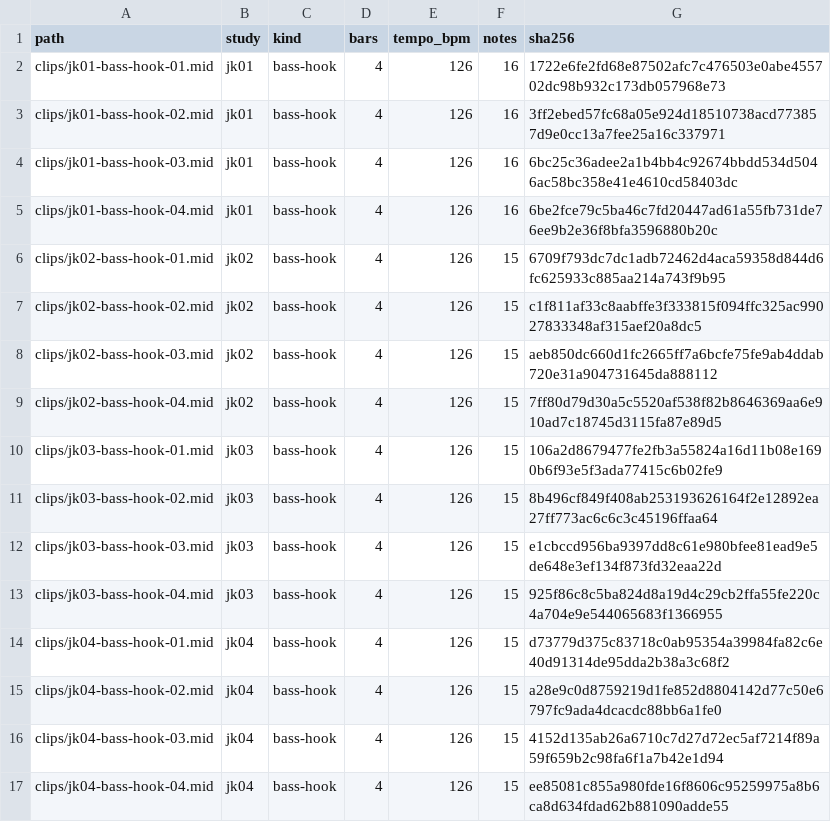
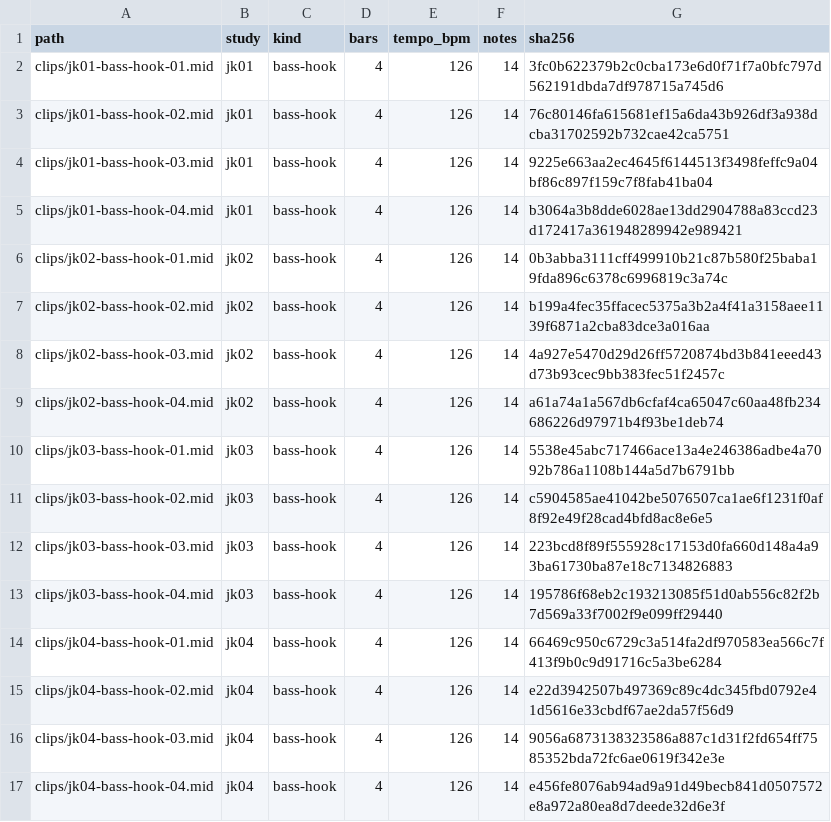
Before and after one commit to mizcausevic-dev/jackin-house-grooves, a CSV file: catalog/clip-index.csv, drawn as a sheet.

Commit message:
Give each focused bass clip a distinct variation

```diff
--- a/catalog/clip-index.csv
+++ b/catalog/clip-index.csv
@@ -1,17 +1,17 @@
 path,study,kind,bars,tempo_bpm,notes,sha256
-clips/jk01-bass-hook-01.mid,jk01,bass-hook,4,126,16,1722e6fe2fd68e87502afc7c476503e0abe455702dc98b932c173db057968e73
-clips/jk01-bass-hook-02.mid,jk01,bass-hook,4,126,16,3ff2ebed57fc68a05e924d18510738acd773857d9e0cc13a7fee25a16c337971
-clips/jk01-bass-hook-03.mid,jk01,bass-hook,4,126,16,6bc25c36adee2a1b4bb4c92674bbdd534d5046ac58bc358e41e4610cd58403dc
-clips/jk01-bass-hook-04.mid,jk01,bass-hook,4,126,16,6be2fce79c5ba46c7fd20447ad61a55fb731de76ee9b2e36f8bfa3596880b20c
-clips/jk02-bass-hook-01.mid,jk02,bass-hook,4,126,15,6709f793dc7dc1adb72462d4aca59358d844d6fc625933c885aa214a743f9b95
-clips/jk02-bass-hook-02.mid,jk02,bass-hook,4,126,15,c1f811af33c8aabffe3f333815f094ffc325ac99027833348af315aef20a8dc5
-clips/jk02-bass-hook-03.mid,jk02,bass-hook,4,126,15,aeb850dc660d1fc2665ff7a6bcfe75fe9ab4ddab720e31a904731645da888112
-clips/jk02-bass-hook-04.mid,jk02,bass-hook,4,126,15,7ff80d79d30a5c5520af538f82b8646369aa6e910ad7c18745d3115fa87e89d5
-clips/jk03-bass-hook-01.mid,jk03,bass-hook,4,126,15,106a2d8679477fe2fb3a55824a16d11b08e1690b6f93e5f3ada77415c6b02fe9
-clips/jk03-bass-hook-02.mid,jk03,bass-hook,4,126,15,8b496cf849f408ab253193626164f2e12892ea27ff773ac6c6c3c45196ffaa64
-clips/jk03-bass-hook-03.mid,jk03,bass-hook,4,126,15,e1cbccd956ba9397dd8c61e980bfee81ead9e5de648e3ef134f873fd32eaa22d
-clips/jk03-bass-hook-04.mid,jk03,bass-hook,4,126,15,925f86c8c5ba824d8a19d4c29cb2ffa55fe220c4a704e9e544065683f1366955
-clips/jk04-bass-hook-01.mid,jk04,bass-hook,4,126,15,d73779d375c83718c0ab95354a39984fa82c6e40d91314de95dda2b38a3c68f2
-clips/jk04-bass-hook-02.mid,jk04,bass-hook,4,126,15,a28e9c0d8759219d1fe852d8804142d77c50e6797fc9ada4dcacdc88bb6a1fe0
-clips/jk04-bass-hook-03.mid,jk04,bass-hook,4,126,15,4152d135ab26a6710c7d27d72ec5af7214f89a59f659b2c98fa6f1a7b42e1d94
-clips/jk04-bass-hook-04.mid,jk04,bass-hook,4,126,15,ee85081c855a980fde16f8606c95259975a8b6ca8d634fdad62b881090adde55
+clips/jk01-bass-hook-01.mid,jk01,bass-hook,4,126,14,3fc0b622379b2c0cba173e6d0f71f7a0bfc797d562191dbda7df978715a745d6
+clips/jk01-bass-hook-02.mid,jk01,bass-hook,4,126,14,76c80146fa615681ef15a6da43b926df3a938dcba31702592b732cae42ca5751
+clips/jk01-bass-hook-03.mid,jk01,bass-hook,4,126,14,9225e663aa2ec4645f6144513f3498feffc9a04bf86c897f159c7f8fab41ba04
+clips/jk01-bass-hook-04.mid,jk01,bass-hook,4,126,14,b3064a3b8dde6028ae13dd2904788a83ccd23d172417a361948289942e989421
+clips/jk02-bass-hook-01.mid,jk02,bass-hook,4,126,14,0b3abba3111cff499910b21c87b580f25baba19fda896c6378c6996819c3a74c
+clips/jk02-bass-hook-02.mid,jk02,bass-hook,4,126,14,b199a4fec35ffacec5375a3b2a4f41a3158aee1139f6871a2cba83dce3a016aa
+clips/jk02-bass-hook-03.mid,jk02,bass-hook,4,126,14,4a927e5470d29d26ff5720874bd3b841eeed43d73b93cec9bb383fec51f2457c
+clips/jk02-bass-hook-04.mid,jk02,bass-hook,4,126,14,a61a74a1a567db6cfaf4ca65047c60aa48fb234686226d97971b4f93be1deb74
+clips/jk03-bass-hook-01.mid,jk03,bass-hook,4,126,14,5538e45abc717466ace13a4e246386adbe4a7092b786a1108b144a5d7b6791bb
+clips/jk03-bass-hook-02.mid,jk03,bass-hook,4,126,14,c5904585ae41042be5076507ca1ae6f1231f0af8f92e49f28cad4bfd8ac8e6e5
+clips/jk03-bass-hook-03.mid,jk03,bass-hook,4,126,14,223bcd8f89f555928c17153d0fa660d148a4a93ba61730ba87e18c7134826883
+clips/jk03-bass-hook-04.mid,jk03,bass-hook,4,126,14,195786f68eb2c193213085f51d0ab556c82f2b7d569a33f7002f9e099ff29440
+clips/jk04-bass-hook-01.mid,jk04,bass-hook,4,126,14,66469c950c6729c3a514fa2df970583ea566c7f413f9b0c9d91716c5a3be6284
+clips/jk04-bass-hook-02.mid,jk04,bass-hook,4,126,14,e22d3942507b497369c89c4dc345fbd0792e41d5616e33cbdf67ae2da57f56d9
+clips/jk04-bass-hook-03.mid,jk04,bass-hook,4,126,14,9056a6873138323586a887c1d31f2fd654ff7585352bda72fc6ae0619f342e3e
+clips/jk04-bass-hook-04.mid,jk04,bass-hook,4,126,14,e456fe8076ab94ad9a91d49becb841d0507572e8a972a80ea8d7deede32d6e3f
```
Also changed, not shown: 23 other files.
